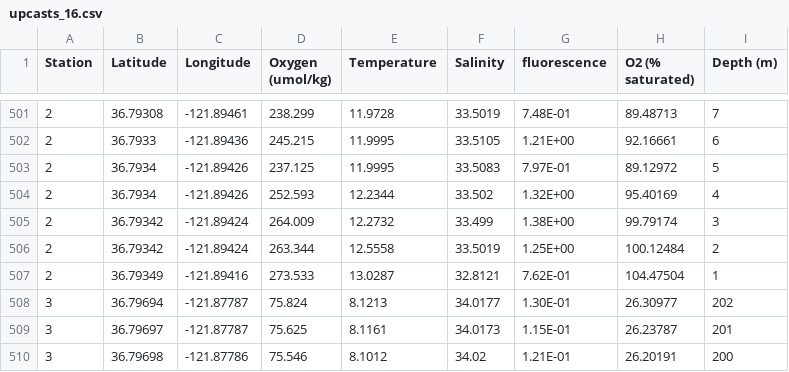
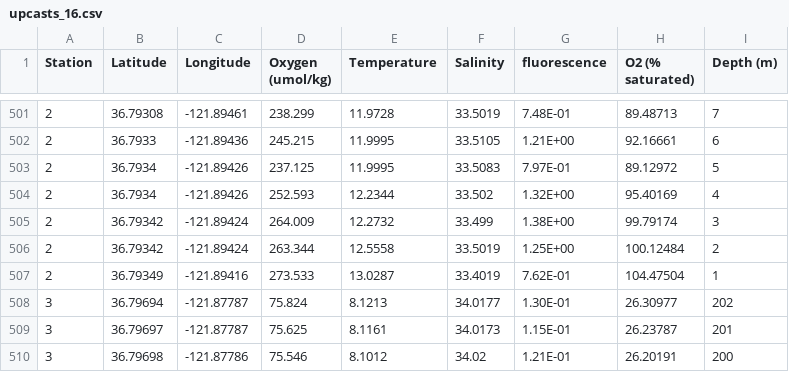
Before and after one commit to aretabuness/ESS, a CSV file: upcasts_16.csv, drawn as a sheet; only a part is shown, gaps mark what is left out.

Commit message:
Add files via upload

```diff
--- a/upcasts_16.csv
+++ b/upcasts_16.csv
@@ -506,3 +506,3 @@ Station,Latitude,Longitude,Oxygen (umol/kg),Temperature,Salinity,fluorescence,O2
 2,36.79342,-121.89424,263.344,12.5558,33.5019,1.25E+00,100.12484,2
-2,36.79349,-121.89416,273.533,13.0287,32.8121,7.62E-01,104.47504,1
+2,36.79349,-121.89416,273.533,13.0287,33.4019,7.62E-01,104.47504,1
 3,36.79694,-121.87787,75.824,8.1213,34.0177,1.30E-01,26.30977,202
```
